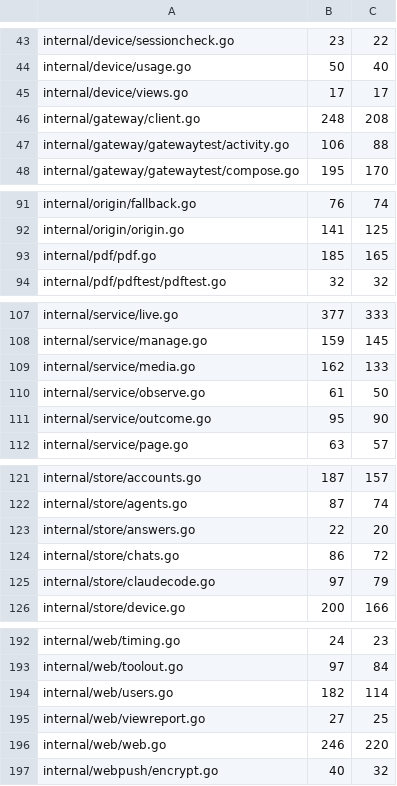
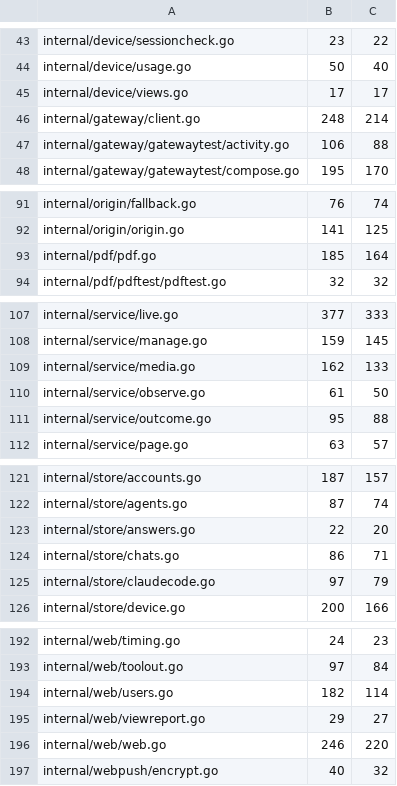
Before and after one commit to USA-RedDragon/talaria, a TSV file: hub/.github/coverage-baseline.tsv, drawn as a sheet; only a part is shown, gaps mark what is left out; the diff covers the shown part only.

```diff
--- a/hub/.github/coverage-baseline.tsv
+++ b/hub/.github/coverage-baseline.tsv
@@ -45,3 +45,3 @@ internal/device/usage.go	50	40
 internal/device/views.go	17	17
-internal/gateway/client.go	248	208
+internal/gateway/client.go	248	214
 internal/gateway/gatewaytest/activity.go	106	88
@@ -92,3 +92,3 @@ internal/origin/fallback.go	76	74
 internal/origin/origin.go	141	125
-internal/pdf/pdf.go	185	165
+internal/pdf/pdf.go	185	164
 internal/pdf/pdftest/pdftest.go	32	32
@@ -110,3 +110,3 @@ internal/service/media.go	162	133
 internal/service/observe.go	61	50
-internal/service/outcome.go	95	90
+internal/service/outcome.go	95	88
 internal/service/page.go	63	57
@@ -123,3 +123,3 @@ internal/store/agents.go	87	74
 internal/store/answers.go	22	20
-internal/store/chats.go	86	72
+internal/store/chats.go	86	71
 internal/store/claudecode.go	97	79
@@ -194,3 +194,3 @@ internal/web/toolout.go	97	84
 internal/web/users.go	182	114
-internal/web/viewreport.go	27	25
+internal/web/viewreport.go	29	27
 internal/web/web.go	246	220
```
Also changed, not shown: 3 edited cells elsewhere in this file.
